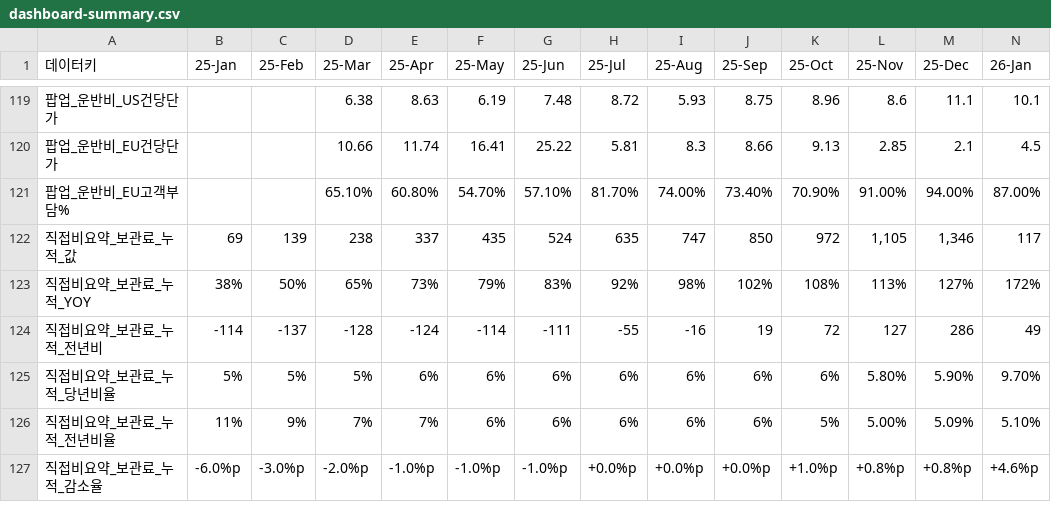
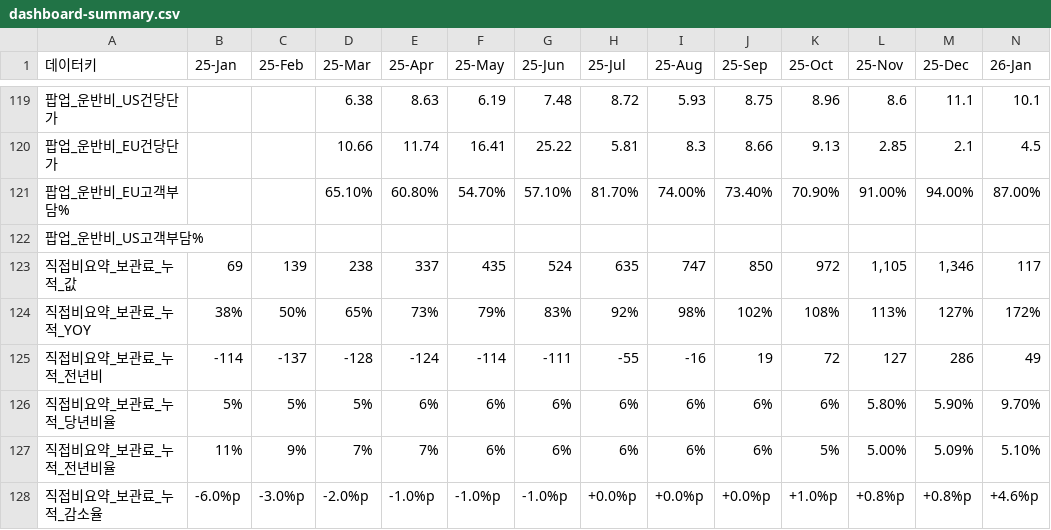
Before and after one commit to kyeongsoo88/New_stodashboard, a CSV file: frontend/public/data/dashboard-summary.csv, drawn as a sheet; only a part is shown, gaps mark what is left out; rows hold the shown columns only; the diff names each change by its address in the sheet, - before the commit and + after, or states it on an @@ line.

```diff
--- a/frontend/public/data/dashboard-summary.csv
+++ b/frontend/public/data/dashboard-summary.csv
+row 122: 팝업_운반비_US고객부담%
```
Also changed, not shown: 1 other file.
